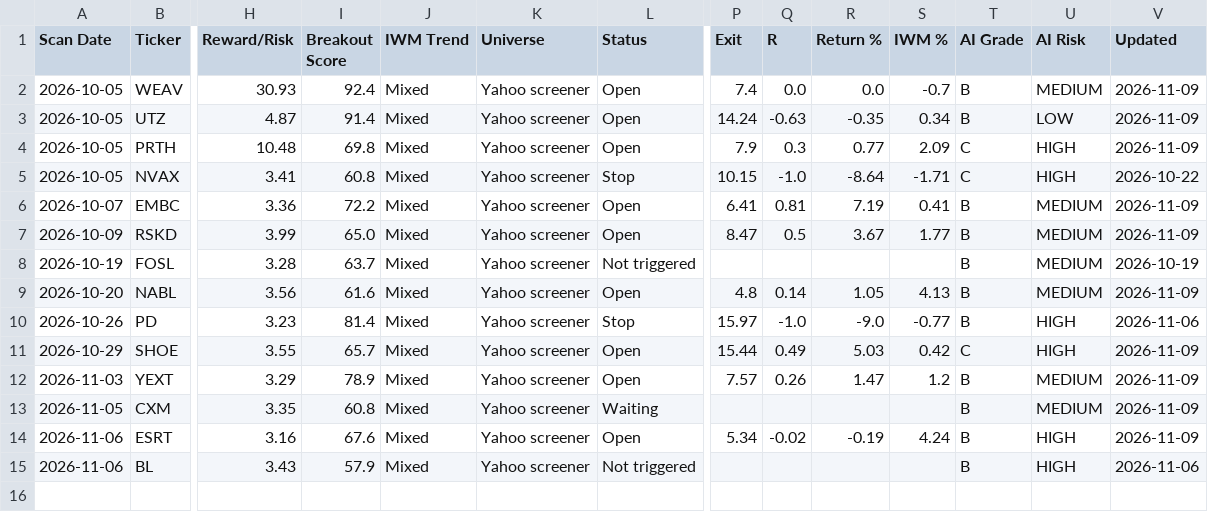
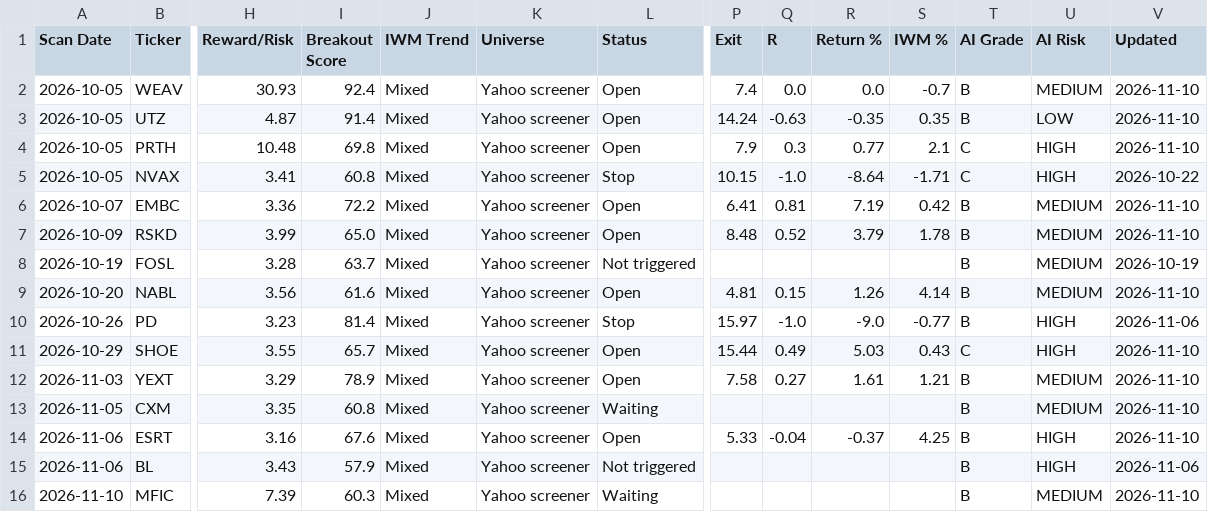
Before and after one commit to wolfmanex/trading-dashboard, a CSV file: signal_log.csv, drawn as a sheet; only a part is shown, gaps mark what is left out; rows hold the shown columns only; the diff names each change by its address in the sheet, - before the commit and + after, or states it on an @@ line.

```diff
--- a/signal_log.csv
+++ b/signal_log.csv
-V2:V4 (Updated): 2026-11-09
+V2:V4 (Updated): 2026-11-10
-S3 (IWM %): 0.34
+S3 (IWM %): 0.35
-S4 (IWM %): 2.09
+S4 (IWM %): 2.1
-S6 (IWM %): 0.41
+S6 (IWM %): 0.42
-V6:V7 (Updated): 2026-11-09
+V6:V7 (Updated): 2026-11-10
-P7 (Exit): 8.47
+P7 (Exit): 8.48
-Q7 (R): 0.5
+Q7 (R): 0.52
-R7 (Return %): 3.67
+R7 (Return %): 3.79
-S7 (IWM %): 1.77
+S7 (IWM %): 1.78
-P9 (Exit): 4.8
+P9 (Exit): 4.81
-Q9 (R): 0.14
+Q9 (R): 0.15
-R9 (Return %): 1.05
+R9 (Return %): 1.26
-S9 (IWM %): 4.13
+S9 (IWM %): 4.14
-V9 (Updated): 2026-11-09
+V9 (Updated): 2026-11-10
-S11 (IWM %): 0.42
+S11 (IWM %): 0.43
-V11:V14 (Updated): 2026-11-09
+V11:V14 (Updated): 2026-11-10
-P12 (Exit): 7.57
+P12 (Exit): 7.58
-Q12 (R): 0.26
+Q12 (R): 0.27
-R12 (Return %): 1.47
+R12 (Return %): 1.61
-S12 (IWM %): 1.2
+S12 (IWM %): 1.21
-P14 (Exit): 5.34
+P14 (Exit): 5.33
-Q14 (R): -0.02
+Q14 (R): -0.04
-R14 (Return %): -0.19
+R14 (Return %): -0.37
-S14 (IWM %): 4.24
+S14 (IWM %): 4.25
+row 16: 2026-11-10 | MFIC | 7.39 | 60.3 | Mixed | Yahoo screener | Waiting |  |  |  |  | B | MEDIUM | 2026-11-10
```
